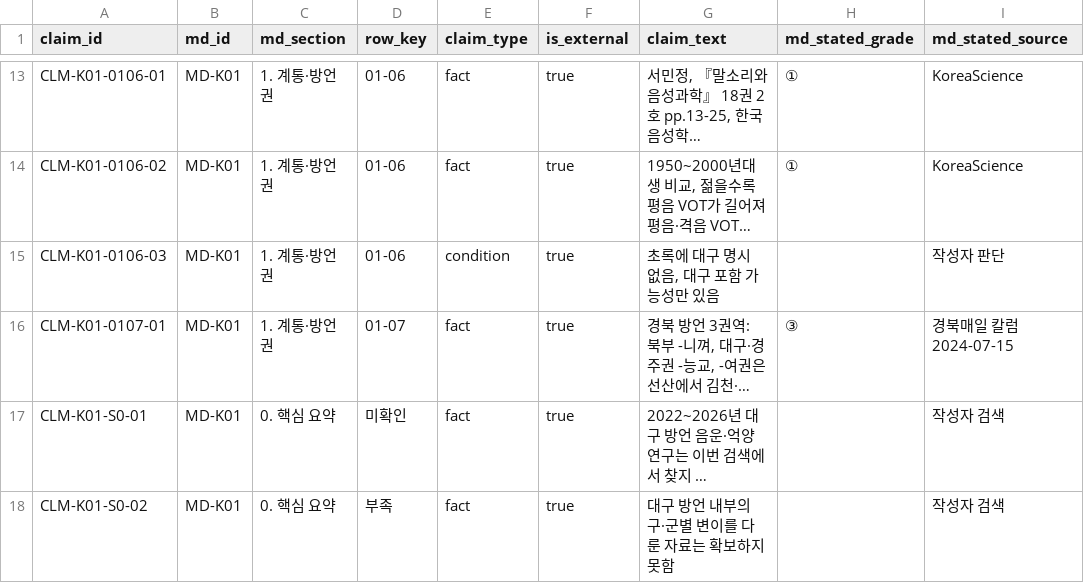
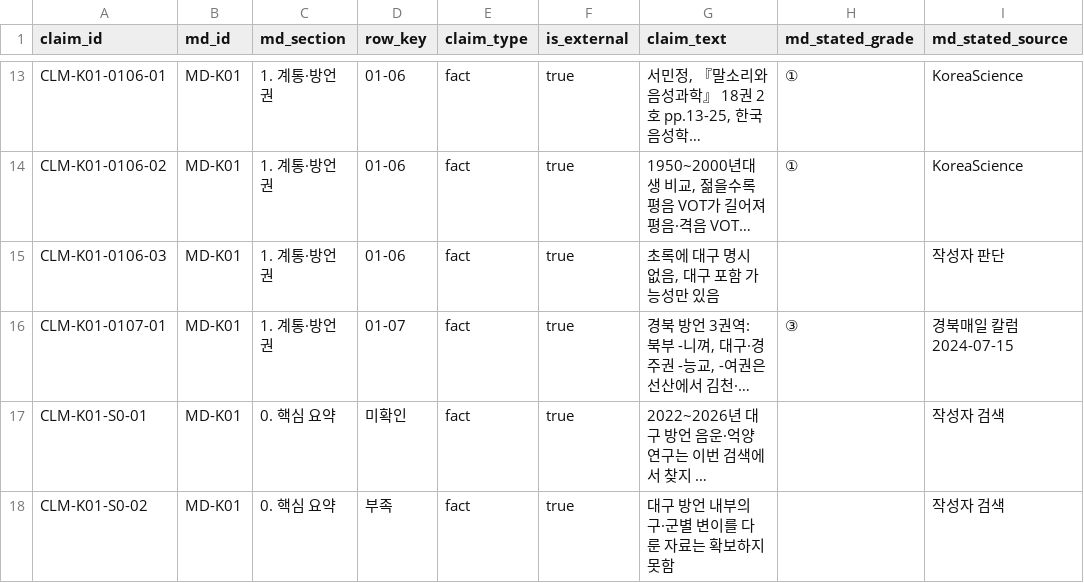
Before and after one commit to k-1026/Chiikawa, a CSV file: 자료 원문/kimseunghee_01_방언특성변이_원문DB/data/md_claims.csv, drawn as a sheet; only a part is shown, gaps mark what is left out; long unchanged cells end in …; the diff names each change by its address in the sheet, - before the commit and + after, or states it on an @@ line.

```diff
--- a/자료 원문/kimseunghee_01_방언특성변이_원문DB/data/md_claims.csv
+++ b/자료 원문/kimseunghee_01_방언특성변이_원문DB/data/md_claims.csv
-E15 (claim_type): condition
+E15 (claim_type): fact
```
Also changed, not shown: 자료 원문/kimseunghee_01_방언특성변이_원문DB/data/chunk_links.csv, 자료 원문/kimseunghee_01_방언특성변이_원문DB/data/evidence_links.csv, 2 other files.
